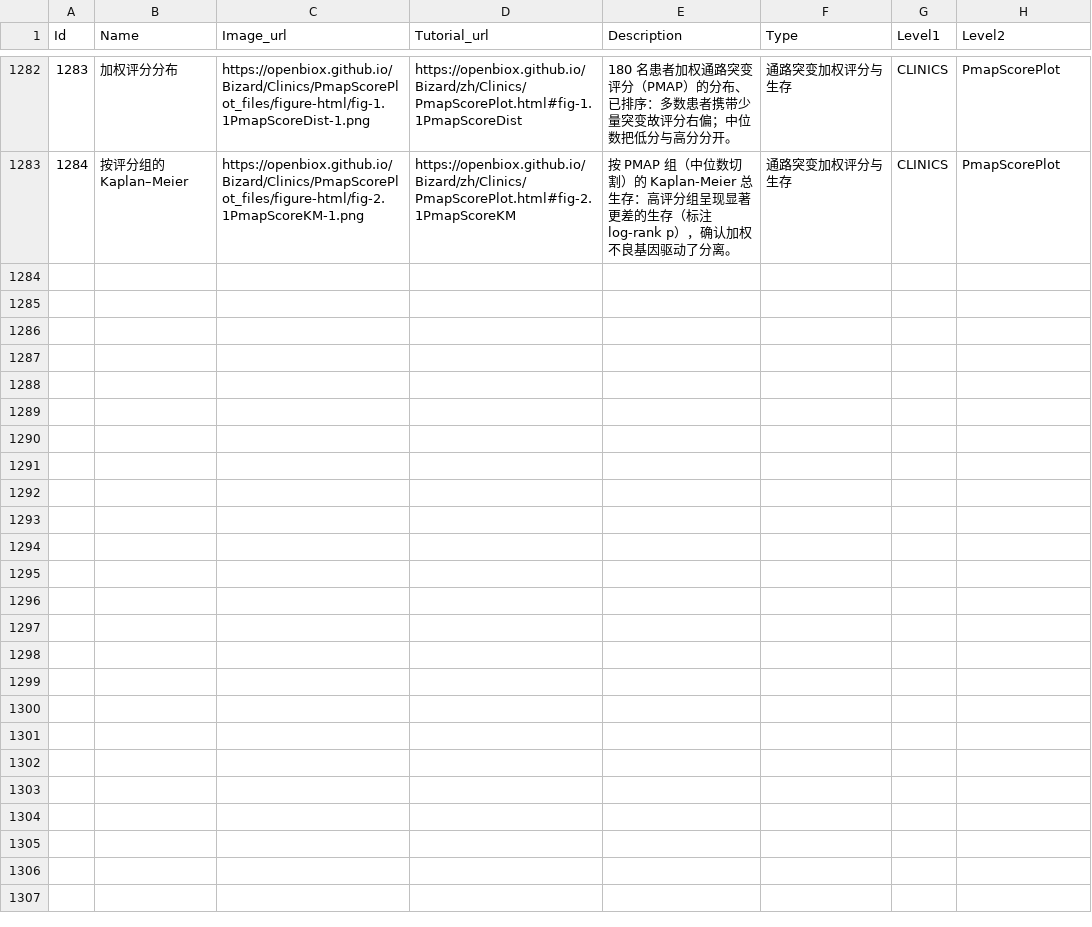
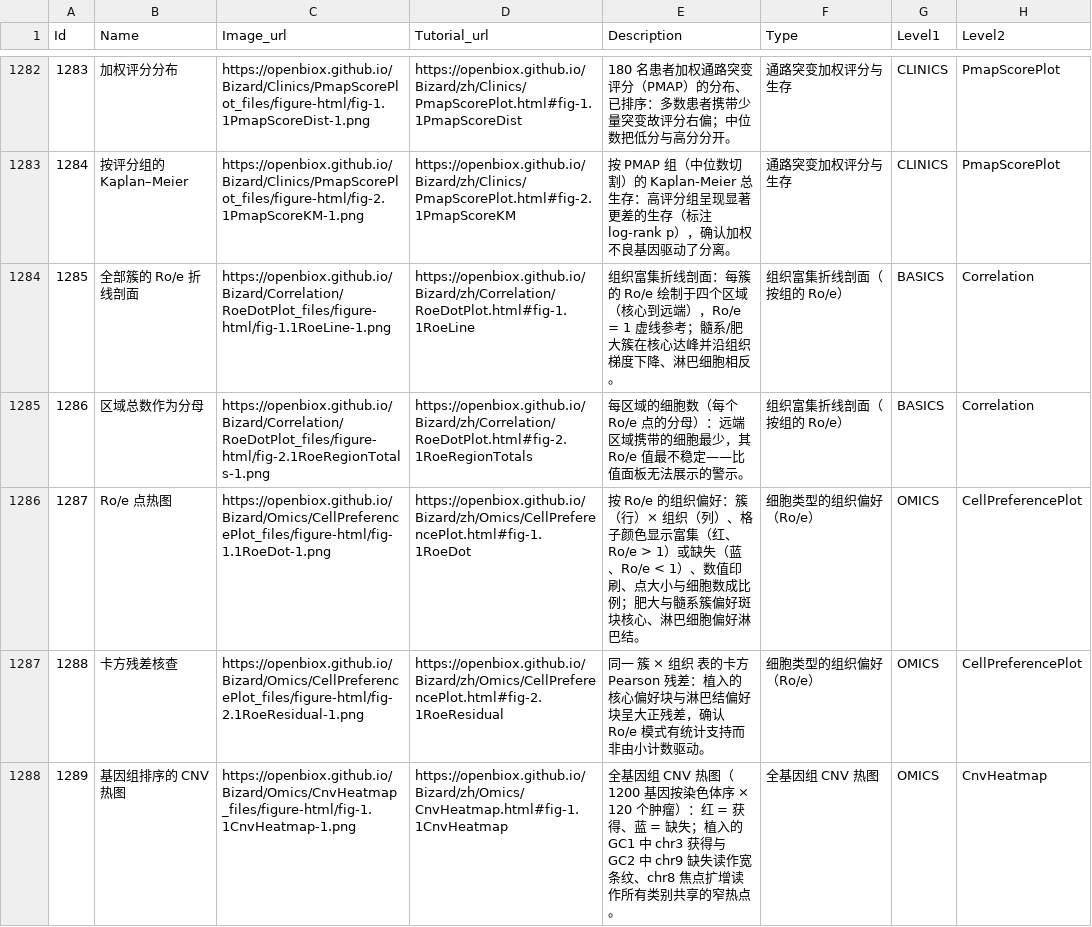
Before and after one commit to openbiox/Bizard, a CSV file: files/gallery_data_zh.csv, drawn as a sheet; only a part is shown, gaps mark what is left out; the diff covers the shown part only; the diff names each change by its address in the sheet, - before the commit and + after, or states it on an @@ line.

```diff
--- a/files/gallery_data_zh.csv
+++ b/files/gallery_data_zh.csv
+row 1284: 1285 | 全部簇的 Ro/e 折线剖面 | https://openbiox.github.io/Bizard/Correlation/RoeDotPlot_files/figure-html/fig-1.1RoeLine-1.png | https://openbiox.github.io/Bizard/zh/Correlation/RoeDotPlot.html#fig-1.1RoeLine | 组织富集折线剖面：每簇的 Ro/e 绘制于四个区域（核心到远端），Ro/e = 1 虚线参考；髓系/肥大簇在核心达峰并沿组织梯度下降、淋巴细胞相反。 | 组织富集折线剖面（按组的 Ro/e） | BASICS | Correlation
+row 1285: 1286 | 区域总数作为分母 | https://openbiox.github.io/Bizard/Correlation/RoeDotPlot_files/figure-html/fig-2.1RoeRegionTotals-1.png | https://openbiox.github.io/Bizard/zh/Correlation/RoeDotPlot.html#fig-2.1RoeRegionTotals | 每区域的细胞数（每个 Ro/e 点的分母）：远端区域携带的细胞最少，其 Ro/e 值最不稳定——比值面板无法展示的警示。 | 组织富集折线剖面（按组的 Ro/e） | BASICS | Correlation
+row 1286: 1287 | Ro/e 点热图 | https://openbiox.github.io/Bizard/Omics/CellPreferencePlot_files/figure-html/fig-1.1RoeDot-1.png | https://openbiox.github.io/Bizard/zh/Omics/CellPreferencePlot.html#fig-1.1RoeDot | 按 Ro/e 的组织偏好：簇（行）× 组织（列）、格子颜色显示富集（红、Ro/e > 1）或缺失（蓝、Ro/e < 1）、数值印刷、点大小与细胞数成比例；肥大与髓系簇偏好斑块核心、淋巴细胞偏好淋巴结。 | 细胞类型的组织偏好（Ro/e） | OMICS | CellPreferencePlot
+row 1287: 1288 | 卡方残差核查 | https://openbiox.github.io/Bizard/Omics/CellPreferencePlot_files/figure-html/fig-2.1RoeResidual-1.png | https://openbiox.github.io/Bizard/zh/Omics/CellPreferencePlot.html#fig-2.1RoeResidual | 同一 簇 × 组织 表的卡方 Pearson 残差：植入的核心偏好块与淋巴结偏好块呈大正残差，确认 Ro/e 模式有统计支持而非由小计数驱动。 | 细胞类型的组织偏好（Ro/e） | OMICS | CellPreferencePlot
+row 1288: 1289 | 基因组排序的 CNV 热图 | https://openbiox.github.io/Bizard/Omics/CnvHeatmap_files/figure-html/fig-1.1CnvHeatmap-1.png | https://openbiox.github.io/Bizard/zh/Omics/CnvHeatmap.html#fig-1.1CnvHeatmap | 全基因组 CNV 热图（1200 基因按染色体序 × 120 个肿瘤）：红 = 获得、蓝 = 缺失；植入的 GC1 中 chr3 获得与 GC2 中 chr9 缺失读作宽条纹、chr8 焦点扩增读作所有类别共享的窄热点。 | 全基因组 CNV 热图 | OMICS | CnvHeatmap
```
Also changed, not shown: 5 added rows elsewhere in this file, files/gallery_data.csv, 5 other files.
